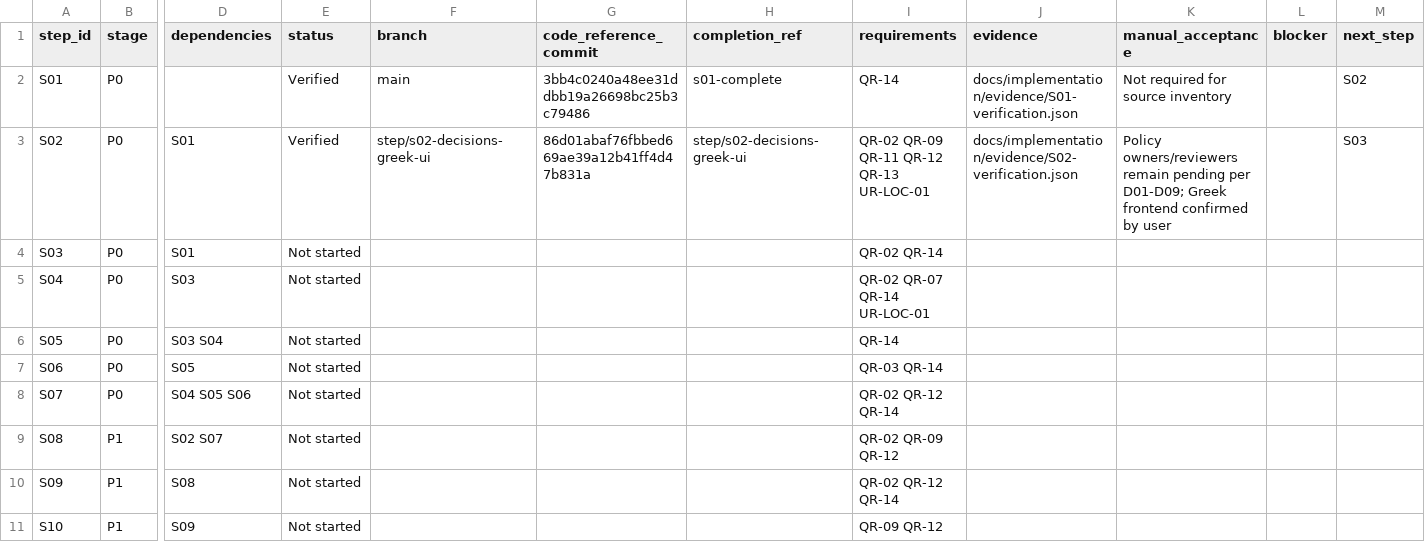
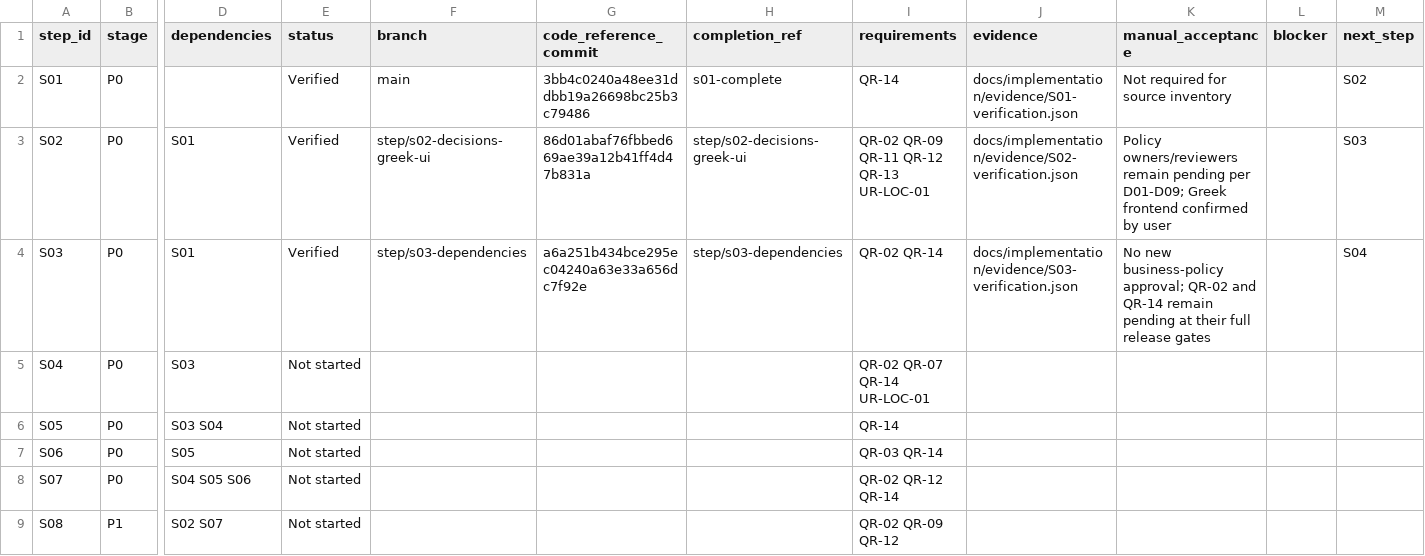
Before and after one commit to vtsakan/accounting_platform, a CSV file: docs/implementation/steps.csv, drawn as a sheet; only a part is shown, gaps mark what is left out; the shorter side is filled out with more unchanged rows; the diff names each change by its address in the sheet, - before the commit and + after, or states it on an @@ line.

```diff
--- a/docs/implementation/steps.csv
+++ b/docs/implementation/steps.csv
-E4 (status): Not started
+E4 (status): Verified
-F4 (branch): (empty)
+F4 (branch): step/s03-dependencies
-G4 (code_reference_commit): (empty)
+G4 (code_reference_commit): a6a251b434bce295ec04240a63e33a656dc7f92e
-H4 (completion_ref): (empty)
+H4 (completion_ref): step/s03-dependencies
-J4 (evidence): (empty)
+J4 (evidence): docs/implementation/evidence/S03-verification.json
-K4 (manual_acceptance): (empty)
+K4 (manual_acceptance): No new business-policy approval; QR-02 and QR-14 remain pending at their full release gates
-M4 (next_step): (empty)
+M4 (next_step): S04
```
Also changed, not shown: docs/implementation/traceability.csv, 20 other files.
